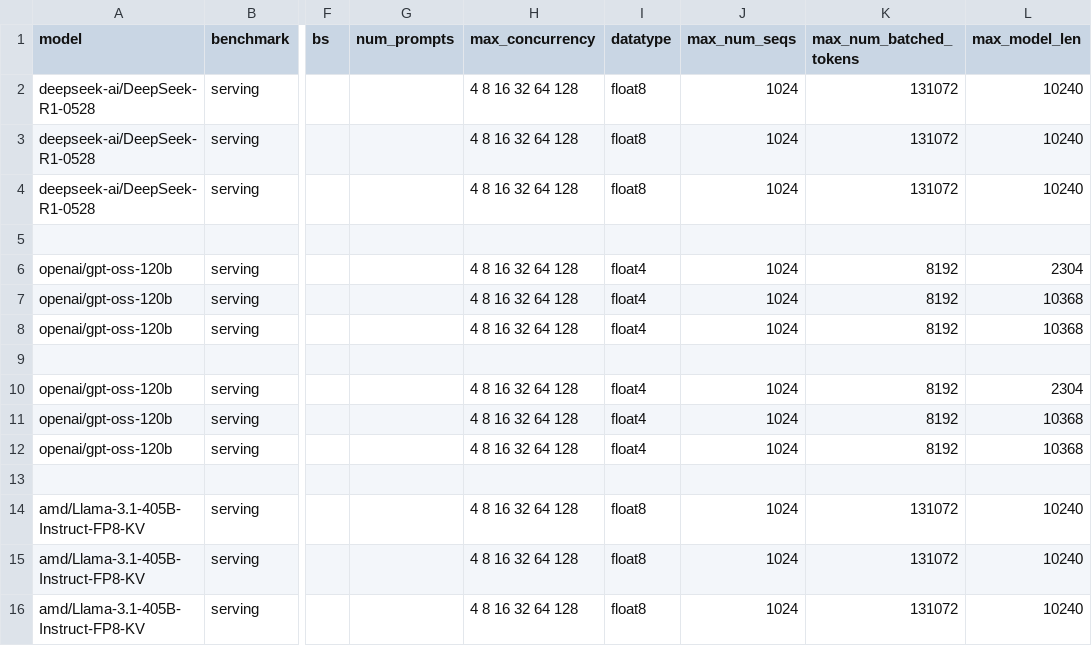
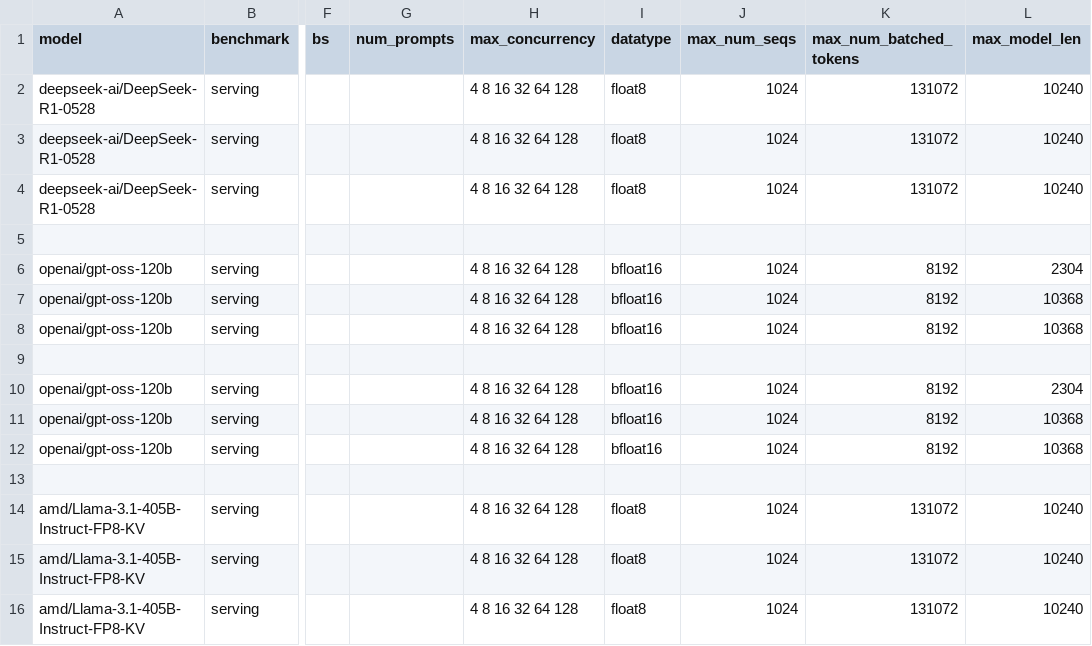
Before and after one commit to ROCm/MAD, a CSV file: scripts/vllm/configs/performance.csv, drawn as a sheet; only a part is shown, gaps mark what is left out; the diff names each change by its address in the sheet, - before the commit and + after, or states it on an @@ line.

Commit message:
fix float4 and gpt-oss dtypes (#97)

```diff
--- a/scripts/vllm/configs/performance.csv
+++ b/scripts/vllm/configs/performance.csv
-I6:I8 (datatype): float4
+I6:I8 (datatype): bfloat16
-I10:I12 (datatype): float4
+I10:I12 (datatype): bfloat16
```
Also changed, not shown: 1 other file.
